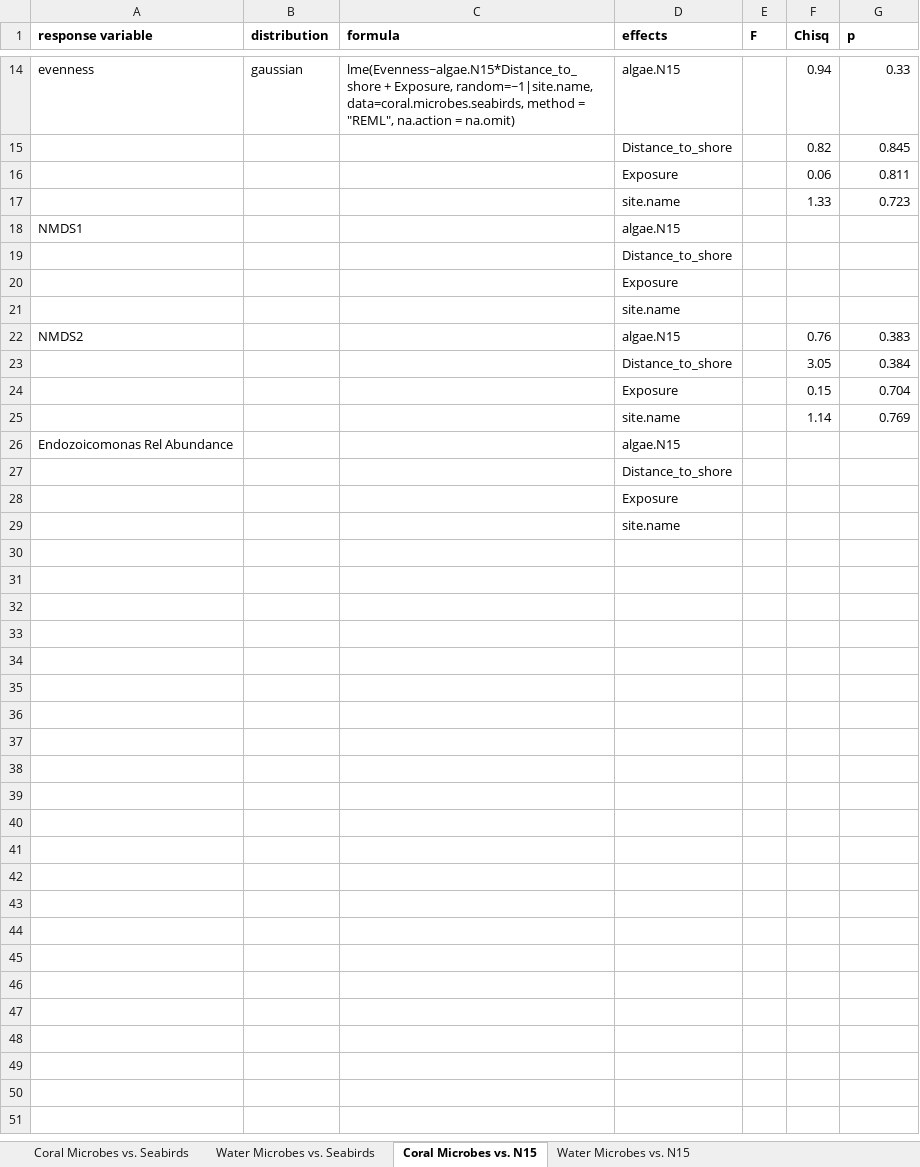
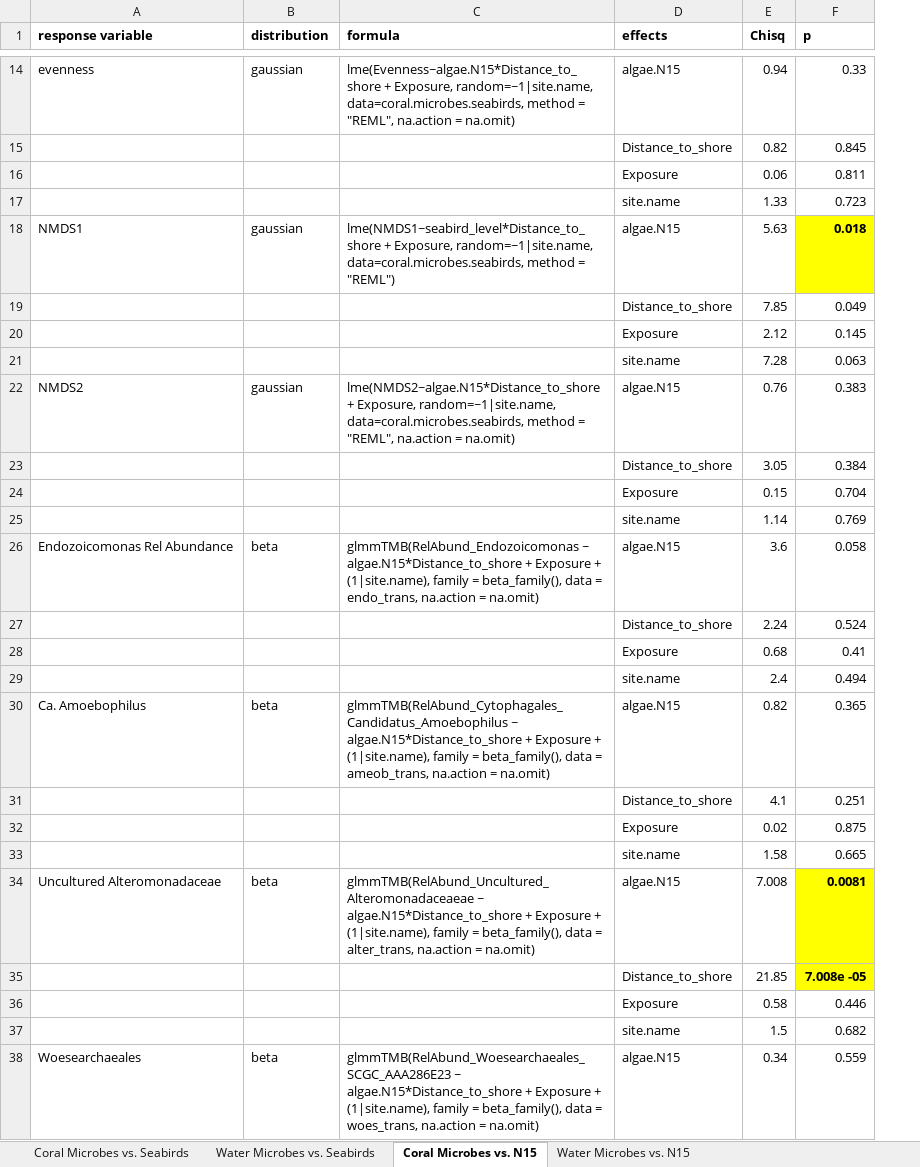
Before and after one commit to hannaheps/TARP_motu_comparison, an Excel workbook: cross_dataset_comparisons/output/seabird-microbes/results_microbe_tests.xlsx, sheet Coral Microbes vs. N15, drawn as a sheet; only a part is shown, gaps mark what is left out; values as stored, in another font and other column widths than the file's, no borders; removed rows and columns are numbered as before the commit, all else as after; the diff covers the shown part only; the diff names each change by its address in the sheet, - before the commit and + after, or states it on an @@ line.

```diff
--- a/cross_dataset_comparisons/output/seabird-microbes/results_microbe_tests.xlsx (sheet Coral Microbes vs. N15)
+++ b/cross_dataset_comparisons/output/seabird-microbes/results_microbe_tests.xlsx (sheet Coral Microbes vs. N15)
-column E (F), empty
-B18 (distribution): (empty)
+B18 (distribution): gaussian
-C18 (formula): (empty)
+C18 (formula): lme(NMDS1~seabird_level*Distance_to_shore + Exposure, random=~1|site.name, data=coral.microbes.seabirds, method = "REML")
-E18 (Chisq): (empty)
+E18 (Chisq): 5.63
-F18 (p): (empty)
+F18 (p): 0.018
-F18 fill: none
+F18 fill: #FFFF00
-row 19:  |  |  | Distance_to_shore
-row 20:  |  |  | Exposure
-row 21:  |  |  | site.name
+row 19:  |  |  | Distance_to_shore | 7.85 | 0.049
+row 20:  |  |  | Exposure | 2.12 | 0.145
+row 21:  |  |  | site.name | 7.28 | 0.063
-B22 (distribution): (empty)
+B22 (distribution): gaussian
-C22 (formula): (empty)
+C22 (formula): lme(NMDS2~algae.N15*Distance_to_shore + Exposure, random=~1|site.name, data=coral.microbes.seabirds, method = "REML", na.action = na.omit)
-B26 (distribution): (empty)
+B26 (distribution): beta
-C26 (formula): (empty)
+C26 (formula): glmmTMB(RelAbund_Endozoicomonas ~ algae.N15*Distance_to_shore + Exposure + (1|site.name), family = beta_family(), data = endo_trans, na.action = na.omit)
-E26 (Chisq): (empty)
+E26 (Chisq): 3.6
-F26 (p): (empty)
+F26 (p): 0.058
-row 27:  |  |  | Distance_to_shore
-row 28:  |  |  | Exposure
-row 29:  |  |  | site.name
+row 27:  |  |  | Distance_to_shore | 2.24 | 0.524
+row 28:  |  |  | Exposure | 0.68 | 0.41
+row 29:  |  |  | site.name | 2.4 | 0.494
+row 30: Ca. Amoebophilus | beta | glmmTMB(RelAbund_Cytophagales_Candidatus_Amoebophilus ~ algae.N15*Distance_to_shore + Exposure + (1|site.name), family = beta_family(), data = ameob_trans, na.action = na.omit) | algae.N15 | 0.82 | 0.365
+row 31:  |  |  | Distance_to_shore | 4.1 | 0.251
+row 32:  |  |  | Exposure | 0.02 | 0.875
+row 33:  |  |  | site.name | 1.58 | 0.665
+row 34: Uncultured Alteromonadaceae | beta | glmmTMB(RelAbund_Uncultured_Alteromonadaceaeae ~ algae.N15*Distance_to_shore + Exposure + (1|site.name), family = beta_family(), data = alter_trans, na.action = na.omit) | algae.N15 | 7.008 | 0.0081
+row 35:  |  |  | Distance_to_shore | 21.85 | 7.008e -05
+row 36:  |  |  | Exposure | 0.58 | 0.446
+row 37:  |  |  | site.name | 1.5 | 0.682
+row 38: Woesearchaeales | beta | glmmTMB(RelAbund_Woesearchaeales_SCGC_AAA286E23 ~ algae.N15*Distance_to_shore + Exposure + (1|site.name), family = beta_family(), data = woes_trans, na.action = na.omit) | algae.N15 | 0.34 | 0.559
```
Also changed, not shown: 7 added rows and cell formats elsewhere in this sheet, sheet Water Microbes vs. Seabirds, sheet Water Microbes vs. N15, sheet Coral Microbes vs. Seabirds, 6 other files.
